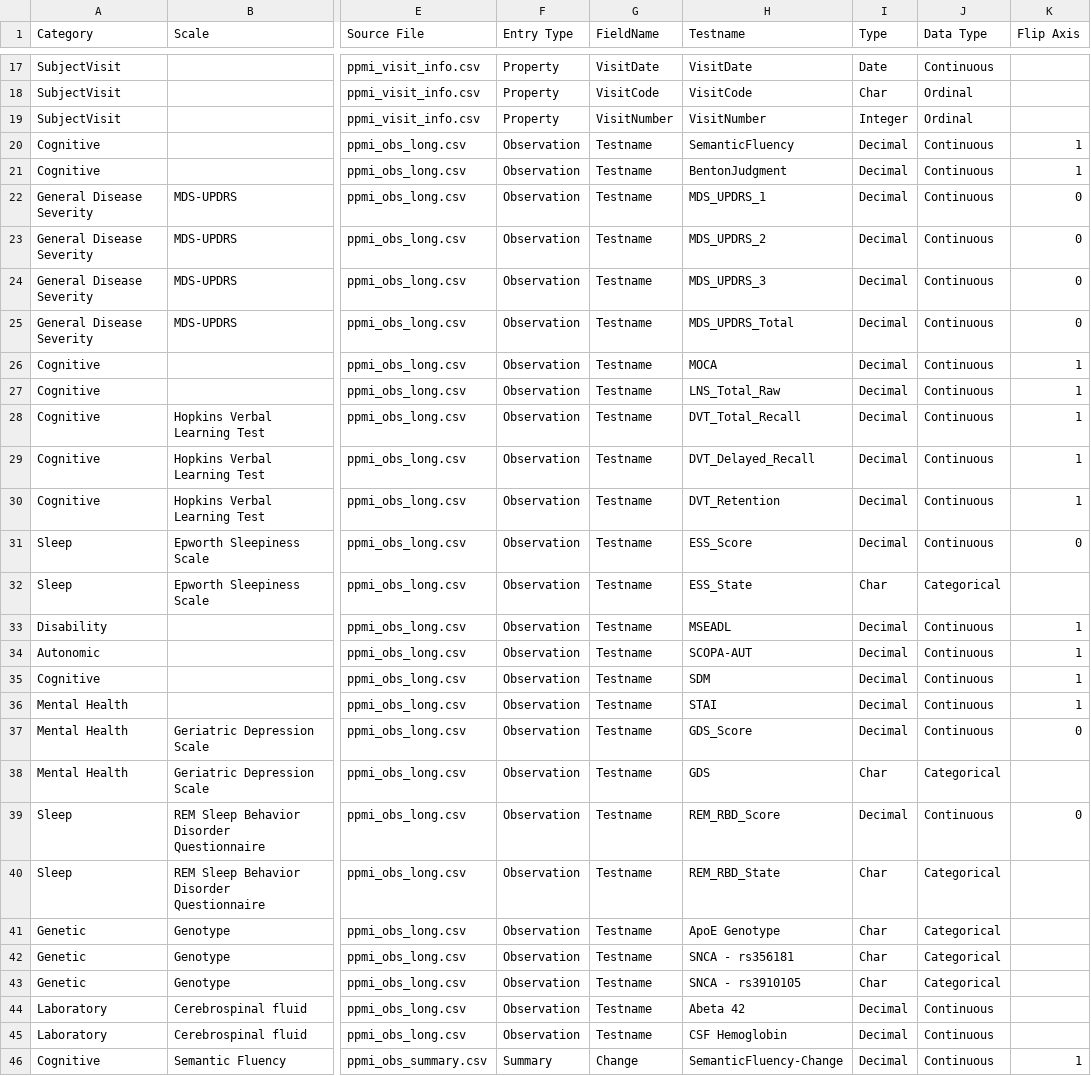
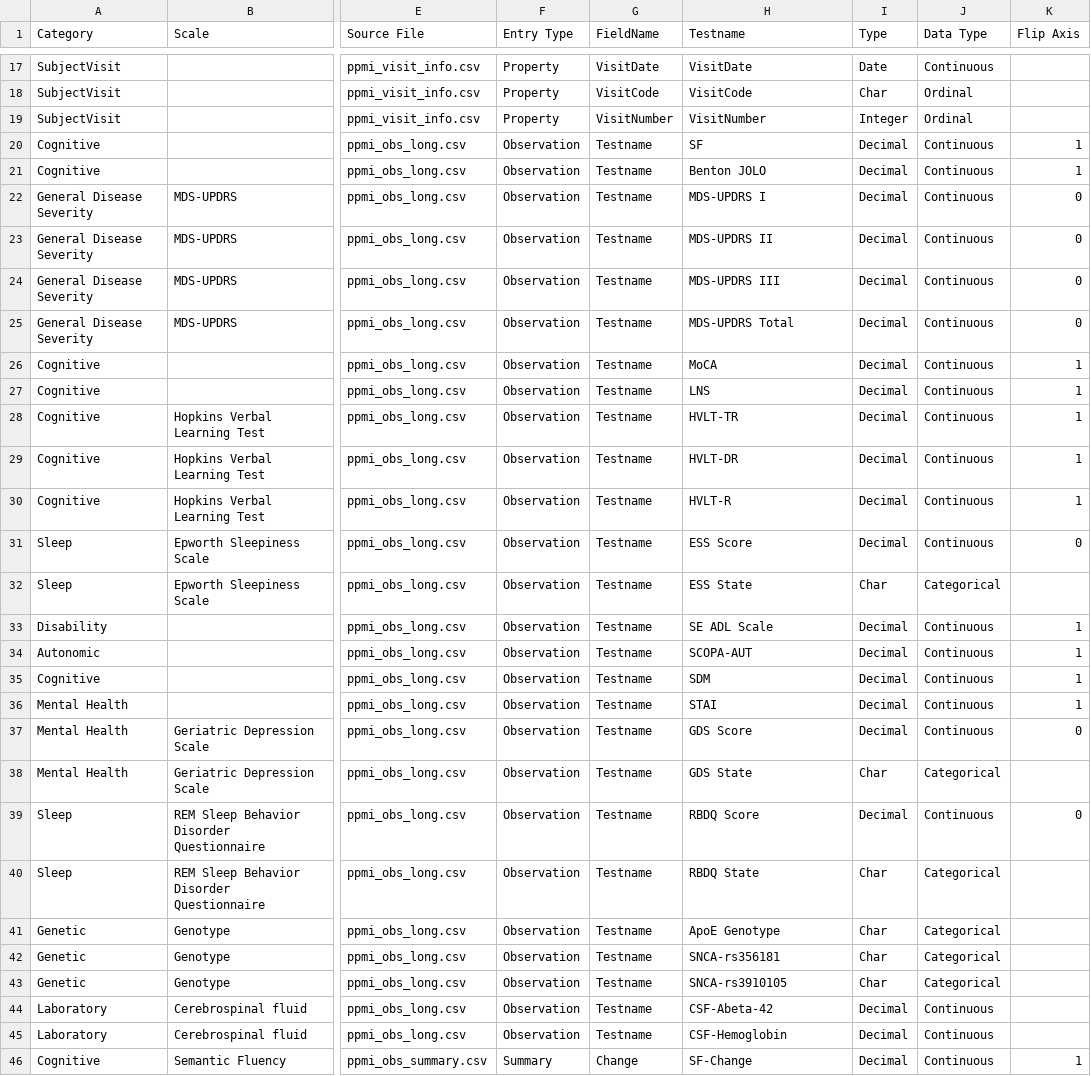
Before and after one commit to amizl/Pod-Vis, a CSV file: data/ppmi_field_mapping.csv, drawn as a sheet; only a part is shown, gaps mark what is left out; the diff covers the shown part only; the diff names each change by its address in the sheet, - before the commit and + after, or states it on an @@ line.

Commit message:
Add abbreviations and descriptions to PPMI data. See #324, #325.

```diff
--- a/data/ppmi_field_mapping.csv
+++ b/data/ppmi_field_mapping.csv
-H20 (Testname): SemanticFluency
+H20 (Testname): SF
-H21 (Testname): BentonJudgment
+H21 (Testname): Benton JOLO
-H22 (Testname): MDS_UPDRS_1
+H22 (Testname): MDS-UPDRS I
-H23 (Testname): MDS_UPDRS_2
+H23 (Testname): MDS-UPDRS II
-H24 (Testname): MDS_UPDRS_3
+H24 (Testname): MDS-UPDRS III
-H25 (Testname): MDS_UPDRS_Total
+H25 (Testname): MDS-UPDRS Total
-H26 (Testname): MOCA
+H26 (Testname): MoCA
-H27 (Testname): LNS_Total_Raw
+H27 (Testname): LNS
-H28 (Testname): DVT_Total_Recall
+H28 (Testname): HVLT-TR
-H29 (Testname): DVT_Delayed_Recall
+H29 (Testname): HVLT-DR
-H30 (Testname): DVT_Retention
+H30 (Testname): HVLT-R
-H31 (Testname): ESS_Score
+H31 (Testname): ESS Score
-H32 (Testname): ESS_State
+H32 (Testname): ESS State
-H33 (Testname): MSEADL
+H33 (Testname): SE ADL Scale
-H37 (Testname): GDS_Score
+H37 (Testname): GDS Score
-H38 (Testname): GDS
+H38 (Testname): GDS State
-H39 (Testname): REM_RBD_Score
+H39 (Testname): RBDQ Score
-H40 (Testname): REM_RBD_State
+H40 (Testname): RBDQ State
-H42 (Testname): SNCA - rs356181
+H42 (Testname): SNCA-rs356181
-H43 (Testname): SNCA - rs3910105
+H43 (Testname): SNCA-rs3910105
-H44 (Testname): Abeta 42
+H44 (Testname): CSF-Abeta-42
-H45 (Testname): CSF Hemoglobin
+H45 (Testname): CSF-Hemoglobin
-H46 (Testname): SemanticFluency-Change
+H46 (Testname): SF-Change
```
Also changed, not shown: 29 edited cells elsewhere in this file, 1 other file.
